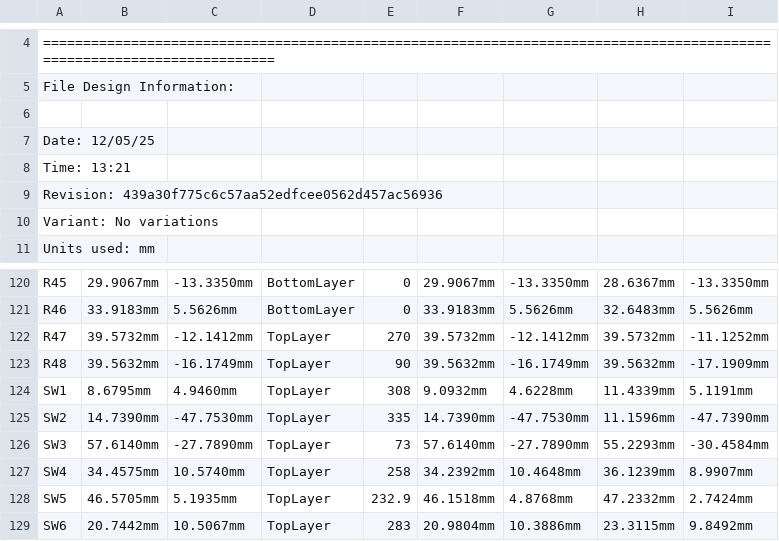
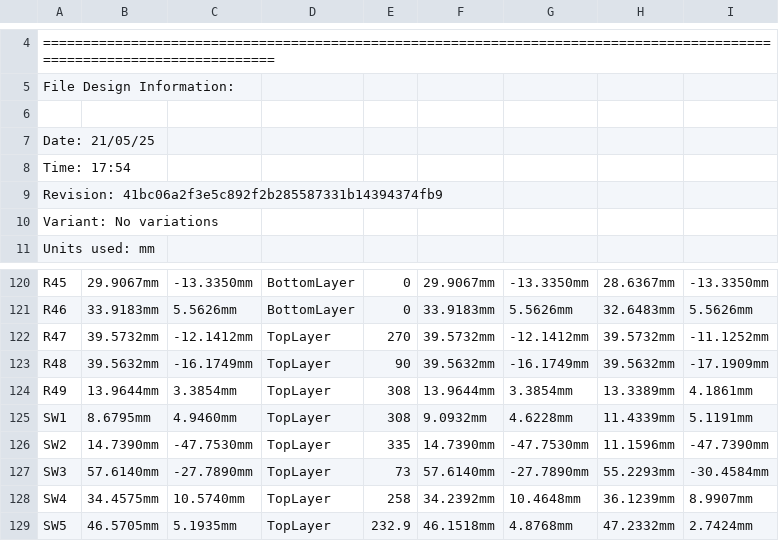
Before and after one commit to eSpark-Backup/smartmasjid-hw, a CSV file: Design Files/Smart-Speaker-v2.0/Deliverables/Pick n Place/Pick Place for IoT_Speaker-PCB-v2.0.csv, drawn as a sheet; only a part is shown, gaps mark what is left out; the shorter side is filled out with more unchanged rows.

Commit message:
#42 Deliverables generated

```diff
--- a/Design Files/Smart-Speaker-v2.0/Deliverables/Pick n Place/Pick Place for IoT_Speaker-PCB-v2.0.csv
+++ b/Design Files/Smart-Speaker-v2.0/Deliverables/Pick n Place/Pick Place for IoT_Speaker-PCB-v2.0.csv
@@ -6,5 +6,5 @@ File Design Information:
 
-Date:       12/05/25
-Time:       13:21
-Revision:   439a30f775c6c57aa52edfcee0562d457ac56936
+Date:       21/05/25
+Time:       17:54
+Revision:   41bc06a2f3e5c892f2b285587331b14394374fb9
 Variant:    No variations
@@ -123,2 +123,3 @@ Units used: mm
 "R48","39.5632mm","-16.1749mm","TopLayer","90","39.5632mm","-16.1749mm","39.5632mm","-17.1909mm"
+"R49","13.9644mm","3.3854mm","TopLayer","308","13.9644mm","3.3854mm","13.3389mm","4.1861mm"
 "SW1","8.6795mm","4.9460mm","TopLayer","308","9.0932mm","4.6228mm","11.4339mm","5.1191mm"
```
Also changed, not shown: Design Files/Smart-Speaker-v2.0/Deliverables/Pick n Place/Centroid.csv, 40 other files.
